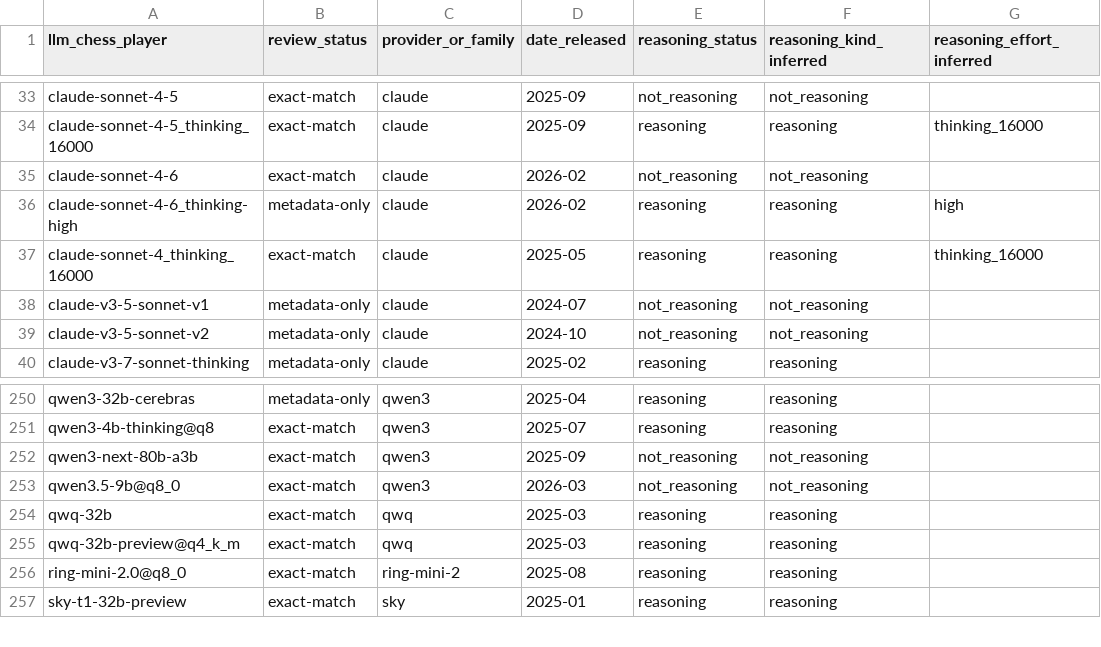
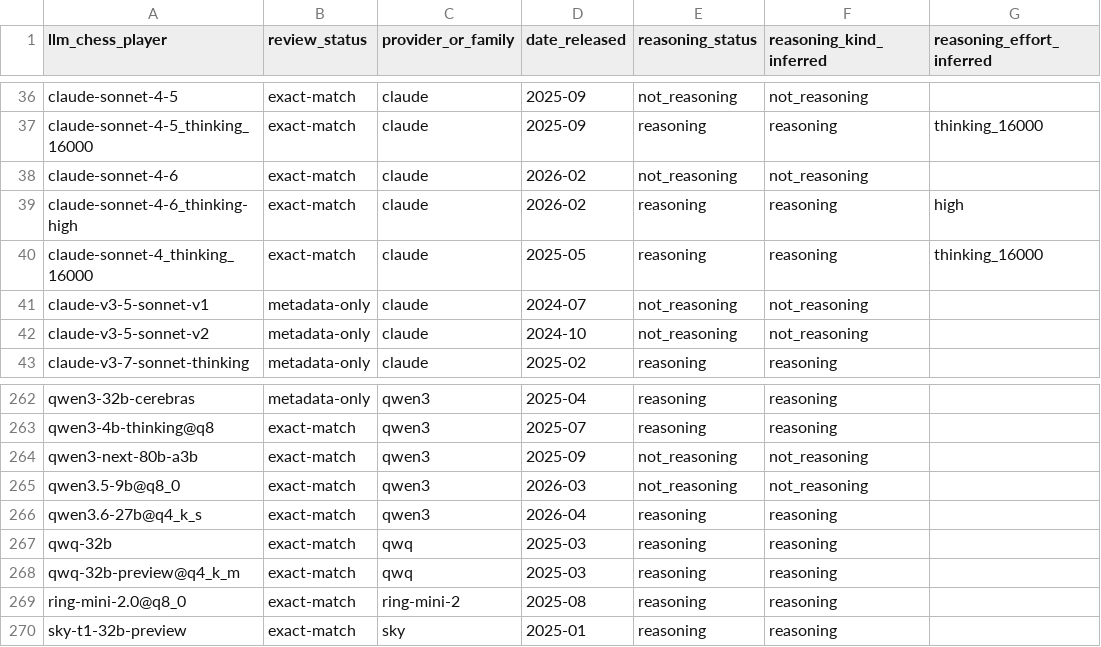
Before and after one commit to maxim-saplin/llm_chess, a CSV file: data/cross-ref/model-identity/llm_chess_models.csv, drawn as a sheet; only a part is shown, gaps mark what is left out; the diff covers the shown part only.

```diff
--- a/data/cross-ref/model-identity/llm_chess_models.csv
+++ b/data/cross-ref/model-identity/llm_chess_models.csv
@@ -35,3 +38,3 @@ claude-sonnet-4-5_thinking_16000,exact-match,claude,2025-09,reasoning,reasoning,
 claude-sonnet-4-6,exact-match,claude,2026-02,not_reasoning,not_reasoning,
-claude-sonnet-4-6_thinking-high,metadata-only,claude,2026-02,reasoning,reasoning,high
+claude-sonnet-4-6_thinking-high,exact-match,claude,2026-02,reasoning,reasoning,high
 claude-sonnet-4_thinking_16000,exact-match,claude,2025-05,reasoning,reasoning,thinking_16000
@@ -253,2 +265,3 @@ qwen3-next-80b-a3b,exact-match,qwen3,2025-09,not_reasoning,not_reasoning,
 qwen3.5-9b@q8_0,exact-match,qwen3,2026-03,not_reasoning,not_reasoning,
+qwen3.6-27b@q4_k_s,exact-match,qwen3,2026-04,reasoning,reasoning,
 qwq-32b,exact-match,qwq,2025-03,reasoning,reasoning,
```
Also changed, not shown: 12 added rows and 1 edited cell elsewhere in this file, data/cross-ref/mappings/arc_agi_2.csv, data/cross-ref/results/arc_agi_2_coverage.csv, 32 other files.
